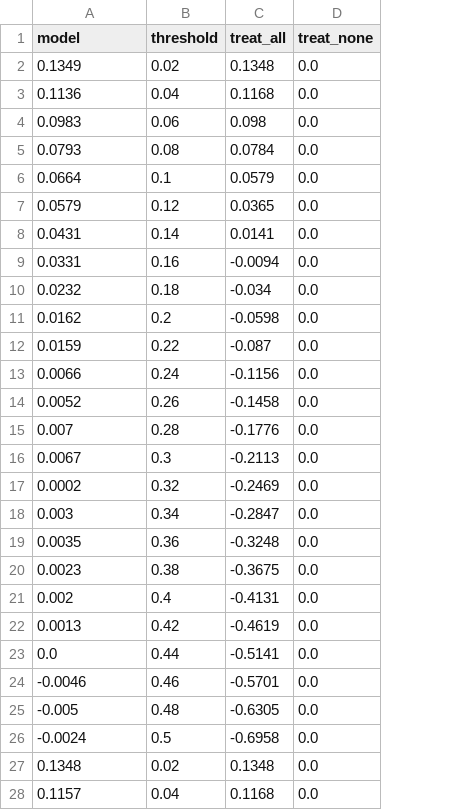
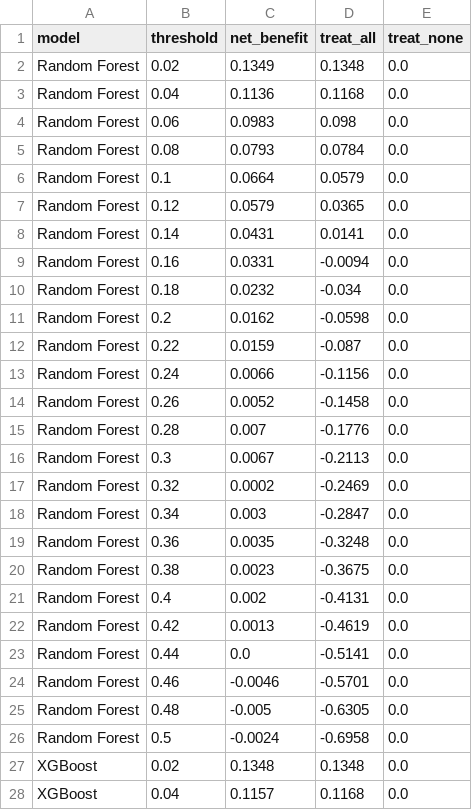
Before and after one commit to GulianaLulichacR/CARDIOAI, a CSV file: data/results/dca_curves.csv, drawn as a sheet; only a part is shown; the diff covers the shown part only; the diff names each change by its address in the sheet, - before the commit and + after, or states it on an @@ line.

Commit message:
feat: integracion de figuras DCA y feature importance en resultados y manuscrito Word

```diff
--- a/data/results/dca_curves.csv
+++ b/data/results/dca_curves.csv
+column C (net_benefit), rows 2-28: 0.1349 | 0.1136 | 0.0983 | 0.0793 | 0.0664 | 0.0579 | 0.0431 | 0.0331 | 0.0232 | 0.0162 | 0.0159 | 0.0066 | 0.0052 | 0.007 | 0.0067 | 0.0002 | 0.003 | 0.0035 | 0.0023 | 0.002 | 0.0013 | 0.0 | -0.0046 | -0.005 | -0.0024 | 0.1348 | 0.1157
-A2 (model): 0.1349
+A2 (model): Random Forest
-A3 (model): 0.1136
+A3 (model): Random Forest
-A4 (model): 0.0983
+A4 (model): Random Forest
-A5 (model): 0.0793
+A5 (model): Random Forest
-A6 (model): 0.0664
+A6 (model): Random Forest
-A7 (model): 0.0579
+A7 (model): Random Forest
-A8 (model): 0.0431
+A8 (model): Random Forest
-A9 (model): 0.0331
+A9 (model): Random Forest
-A10 (model): 0.0232
+A10 (model): Random Forest
-A11 (model): 0.0162
+A11 (model): Random Forest
-A12 (model): 0.0159
+A12 (model): Random Forest
-A13 (model): 0.0066
+A13 (model): Random Forest
-A14 (model): 0.0052
+A14 (model): Random Forest
-A15 (model): 0.007
+A15 (model): Random Forest
-A16 (model): 0.0067
+A16 (model): Random Forest
-A17 (model): 0.0002
+A17 (model): Random Forest
-A18 (model): 0.003
+A18 (model): Random Forest
-A19 (model): 0.0035
+A19 (model): Random Forest
-A20 (model): 0.0023
+A20 (model): Random Forest
-A21 (model): 0.002
+A21 (model): Random Forest
-A22 (model): 0.0013
+A22 (model): Random Forest
-A23 (model): 0.0
+A23 (model): Random Forest
-A24 (model): -0.0046
+A24 (model): Random Forest
-A25 (model): -0.005
+A25 (model): Random Forest
-A26 (model): -0.0024
+A26 (model): Random Forest
-A27 (model): 0.1348
+A27 (model): XGBoost
-A28 (model): 0.1157
+A28 (model): XGBoost
```
Also changed, not shown: 98 edited cells elsewhere in this file, 9 other files.
